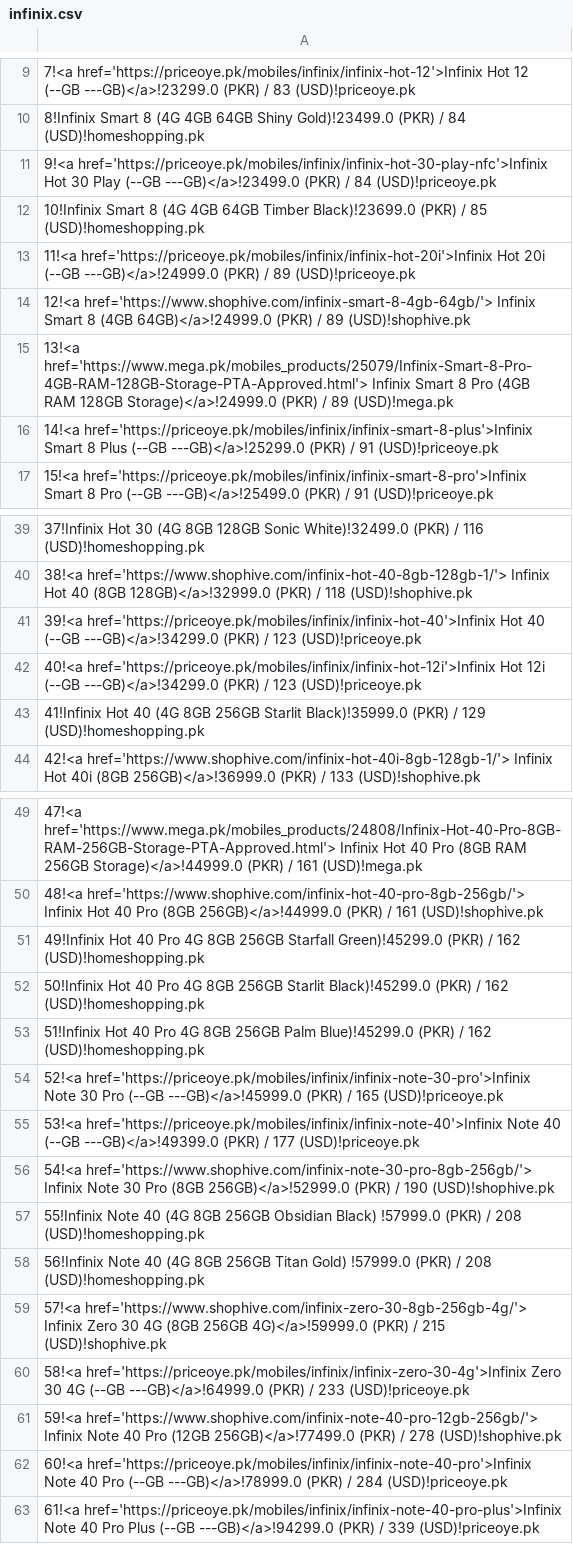
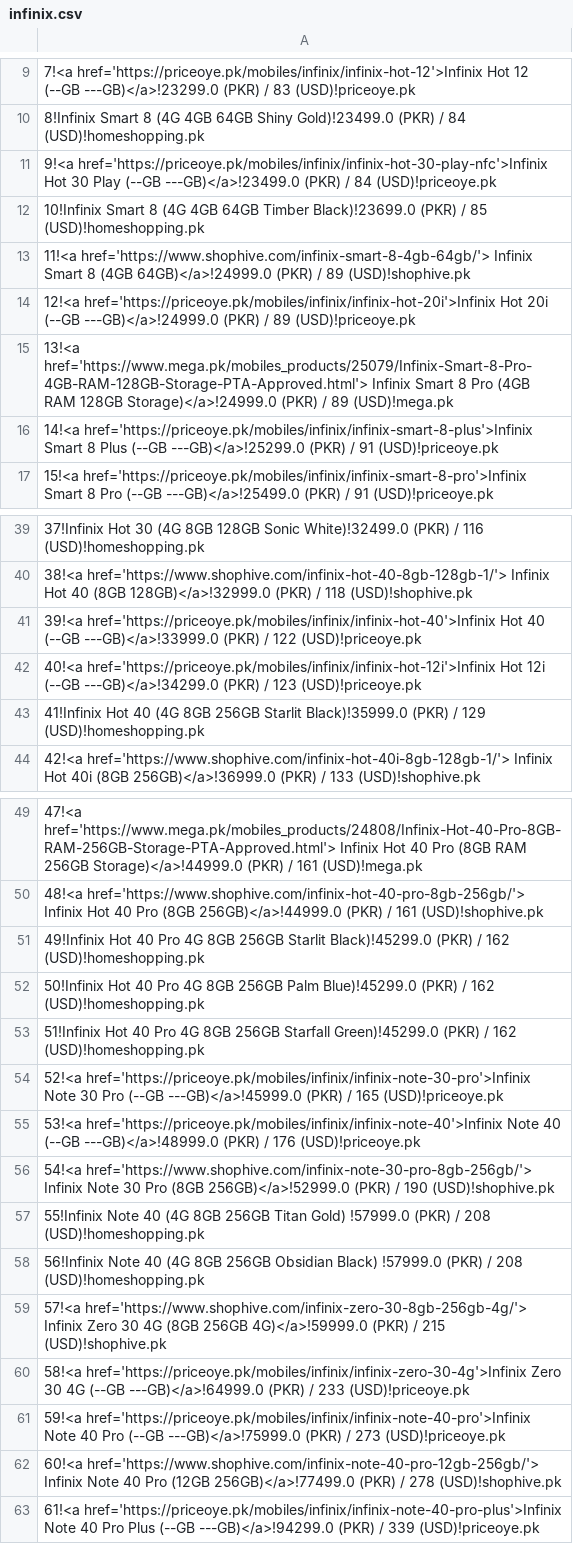
Before and after one commit to maliksuhail/mobileprices, a CSV file: assets/infinix/infinix.csv, drawn as a sheet; only a part is shown, gaps mark what is left out.

```diff
--- a/assets/infinix/infinix.csv
+++ b/assets/infinix/infinix.csv
@@ -12,4 +12,4 @@
 10!Infinix Smart 8 (4G 4GB 64GB Timber Black)!23699.0 (PKR) / 85 (USD)!homeshopping.pk
-11!<a href='https://priceoye.pk/mobiles/infinix/infinix-hot-20i'>Infinix Hot 20i (--GB ---GB)</a>!24999.0 (PKR) / 89 (USD)!priceoye.pk
-12!<a href='https://www.shophive.com/infinix-smart-8-4gb-64gb/'> Infinix Smart 8 (4GB 64GB)</a>!24999.0 (PKR) / 89 (USD)!shophive.pk
+11!<a href='https://www.shophive.com/infinix-smart-8-4gb-64gb/'> Infinix Smart 8 (4GB 64GB)</a>!24999.0 (PKR) / 89 (USD)!shophive.pk
+12!<a href='https://priceoye.pk/mobiles/infinix/infinix-hot-20i'>Infinix Hot 20i (--GB ---GB)</a>!24999.0 (PKR) / 89 (USD)!priceoye.pk
 13!<a href='https://www.mega.pk/mobiles_products/25079/Infinix-Smart-8-Pro-4GB-RAM-128GB-Storage-PTA-Approved.html'> Infinix Smart 8 Pro (4GB RAM 128GB Storage)</a>!24999.0 (PKR) / 89 (USD)!mega.pk
@@ -40,3 +40,3 @@
 38!<a href='https://www.shophive.com/infinix-hot-40-8gb-128gb-1/'> Infinix Hot 40 (8GB 128GB)</a>!32999.0 (PKR) / 118 (USD)!shophive.pk
-39!<a href='https://priceoye.pk/mobiles/infinix/infinix-hot-40'>Infinix Hot 40 (--GB ---GB)</a>!34299.0 (PKR) / 123 (USD)!priceoye.pk
+39!<a href='https://priceoye.pk/mobiles/infinix/infinix-hot-40'>Infinix Hot 40 (--GB ---GB)</a>!33999.0 (PKR) / 122 (USD)!priceoye.pk
 40!<a href='https://priceoye.pk/mobiles/infinix/infinix-hot-12i'>Infinix Hot 12i (--GB ---GB)</a>!34299.0 (PKR) / 123 (USD)!priceoye.pk
@@ -50,14 +50,14 @@
 48!<a href='https://www.shophive.com/infinix-hot-40-pro-8gb-256gb/'> Infinix Hot 40 Pro (8GB 256GB)</a>!44999.0 (PKR) / 161 (USD)!shophive.pk
-49!Infinix Hot 40 Pro 4G 8GB 256GB Starfall Green)!45299.0 (PKR) / 162 (USD)!homeshopping.pk
-50!Infinix Hot 40 Pro 4G 8GB 256GB Starlit Black)!45299.0 (PKR) / 162 (USD)!homeshopping.pk
-51!Infinix Hot 40 Pro 4G 8GB 256GB Palm Blue)!45299.0 (PKR) / 162 (USD)!homeshopping.pk
+49!Infinix Hot 40 Pro 4G 8GB 256GB Starlit Black)!45299.0 (PKR) / 162 (USD)!homeshopping.pk
+50!Infinix Hot 40 Pro 4G 8GB 256GB Palm Blue)!45299.0 (PKR) / 162 (USD)!homeshopping.pk
+51!Infinix Hot 40 Pro 4G 8GB 256GB Starfall Green)!45299.0 (PKR) / 162 (USD)!homeshopping.pk
 52!<a href='https://priceoye.pk/mobiles/infinix/infinix-note-30-pro'>Infinix Note 30 Pro (--GB ---GB)</a>!45999.0 (PKR) / 165 (USD)!priceoye.pk
-53!<a href='https://priceoye.pk/mobiles/infinix/infinix-note-40'>Infinix Note 40 (--GB ---GB)</a>!49399.0 (PKR) / 177 (USD)!priceoye.pk
+53!<a href='https://priceoye.pk/mobiles/infinix/infinix-note-40'>Infinix Note 40 (--GB ---GB)</a>!48999.0 (PKR) / 176 (USD)!priceoye.pk
 54!<a href='https://www.shophive.com/infinix-note-30-pro-8gb-256gb/'> Infinix Note 30 Pro (8GB 256GB)</a>!52999.0 (PKR) / 190 (USD)!shophive.pk
-55!Infinix Note 40 (4G 8GB 256GB Obsidian Black) !57999.0 (PKR) / 208 (USD)!homeshopping.pk
-56!Infinix Note 40 (4G 8GB 256GB Titan Gold) !57999.0 (PKR) / 208 (USD)!homeshopping.pk
+55!Infinix Note 40 (4G 8GB 256GB Titan Gold) !57999.0 (PKR) / 208 (USD)!homeshopping.pk
+56!Infinix Note 40 (4G 8GB 256GB Obsidian Black) !57999.0 (PKR) / 208 (USD)!homeshopping.pk
 57!<a href='https://www.shophive.com/infinix-zero-30-8gb-256gb-4g/'> Infinix Zero 30 4G (8GB 256GB 4G)</a>!59999.0 (PKR) / 215 (USD)!shophive.pk
 58!<a href='https://priceoye.pk/mobiles/infinix/infinix-zero-30-4g'>Infinix Zero 30 4G (--GB ---GB)</a>!64999.0 (PKR) / 233 (USD)!priceoye.pk
-59!<a href='https://www.shophive.com/infinix-note-40-pro-12gb-256gb/'> Infinix Note 40 Pro (12GB 256GB)</a>!77499.0 (PKR) / 278 (USD)!shophive.pk
-60!<a href='https://priceoye.pk/mobiles/infinix/infinix-note-40-pro'>Infinix Note 40 Pro (--GB ---GB)</a>!78999.0 (PKR) / 284 (USD)!priceoye.pk
+59!<a href='https://priceoye.pk/mobiles/infinix/infinix-note-40-pro'>Infinix Note 40 Pro (--GB ---GB)</a>!75999.0 (PKR) / 273 (USD)!priceoye.pk
+60!<a href='https://www.shophive.com/infinix-note-40-pro-12gb-256gb/'> Infinix Note 40 Pro (12GB 256GB)</a>!77499.0 (PKR) / 278 (USD)!shophive.pk
 61!<a href='https://priceoye.pk/mobiles/infinix/infinix-note-40-pro-plus'>Infinix Note 40 Pro Plus (--GB ---GB)</a>!94299.0 (PKR) / 339 (USD)!priceoye.pk
```
Also changed, not shown: assets/apple/apple.csv, assets/itel/itel.csv, 45 other files.
